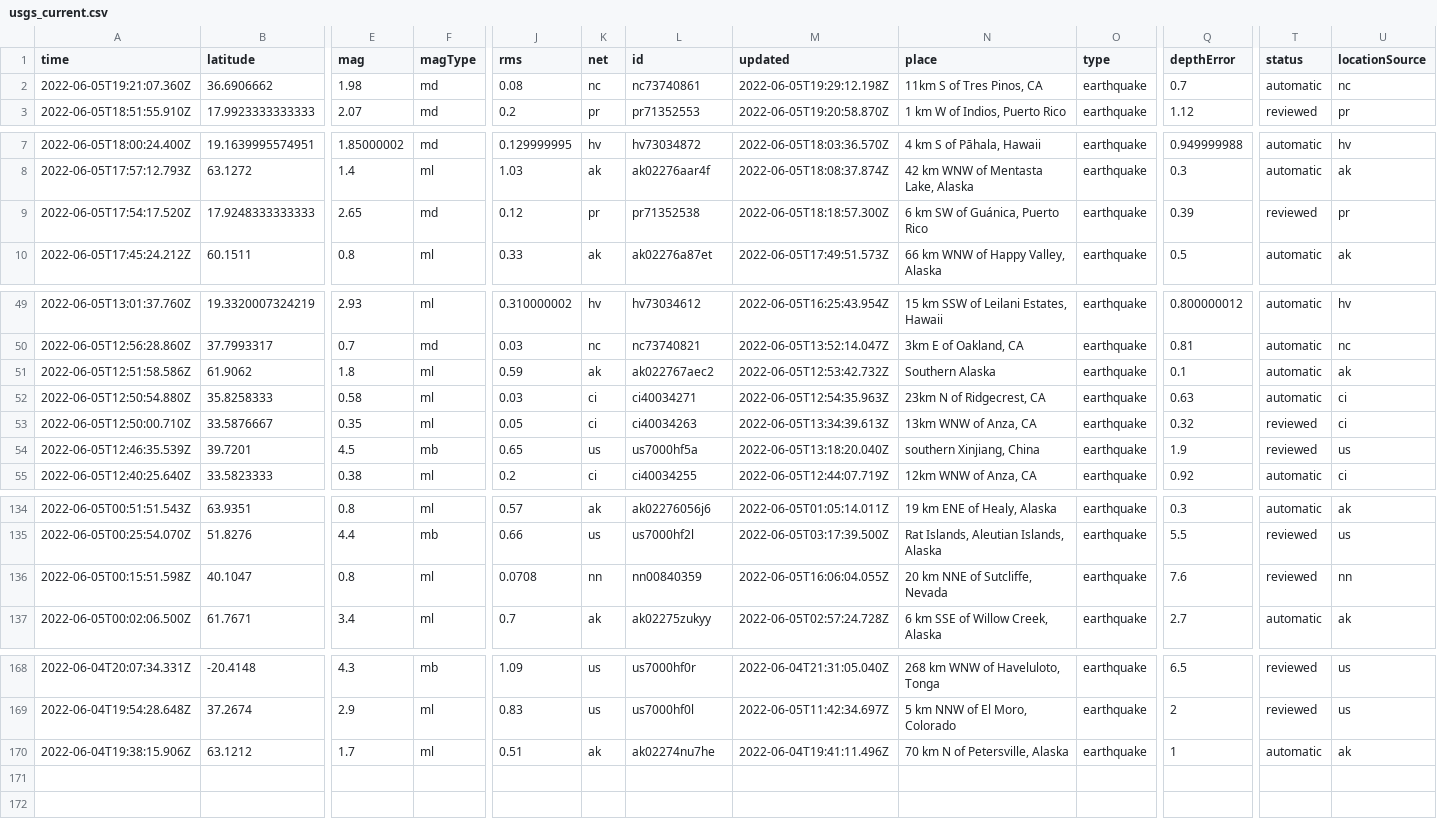
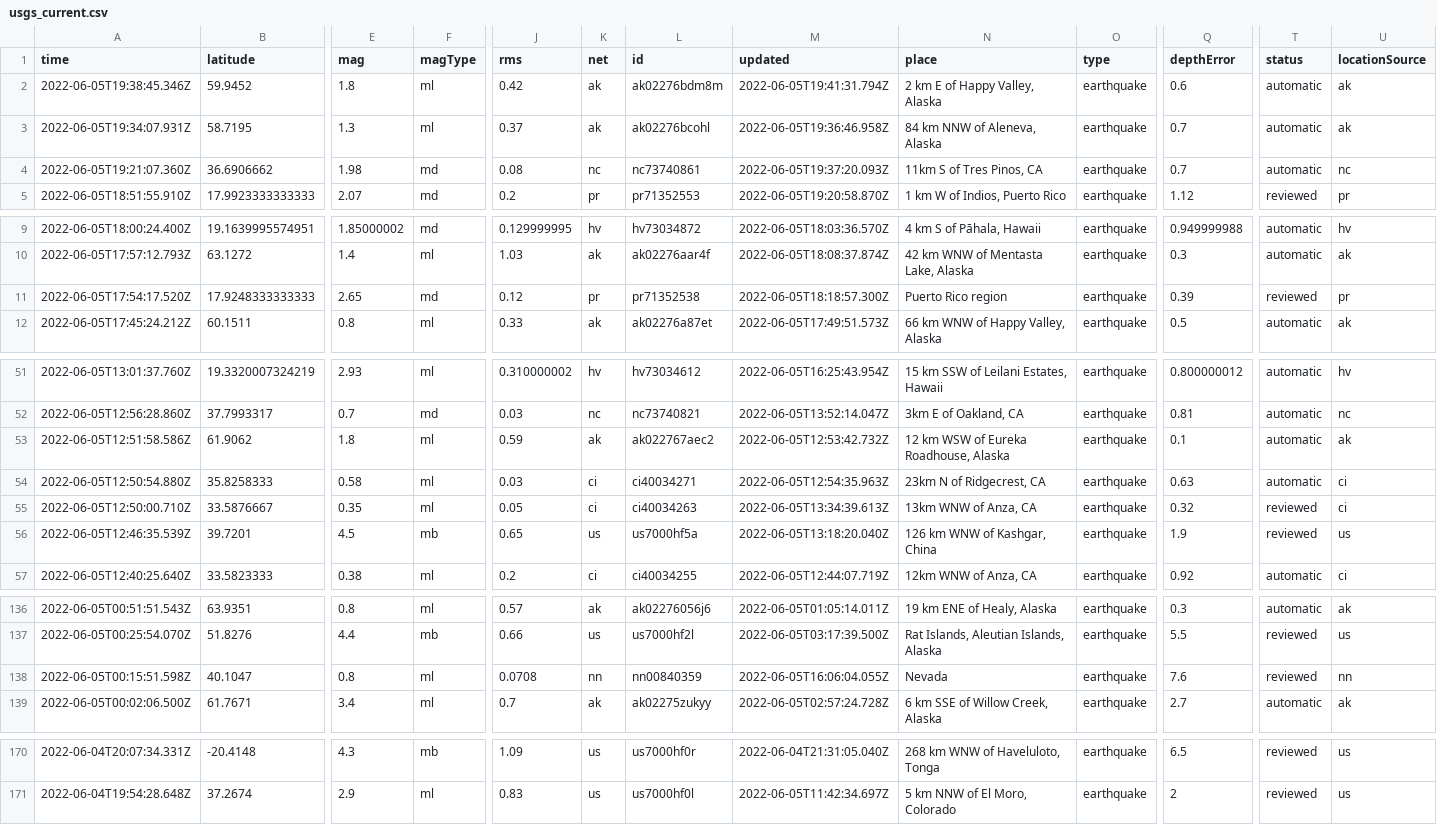
Before and after one commit to LauriNuoska/NICARharjoitus, a CSV file: usgs_current.csv, drawn as a sheet; only a part is shown, gaps mark what is left out; removed rows and columns are numbered as before the commit, all else as after; rows hold the shown columns only; the diff covers the shown part only; the diff names each change by its address in the sheet, - before the commit and + after, or states it on an @@ line.

```diff
--- a/usgs_current.csv
+++ b/usgs_current.csv
+row 2: 2022-06-05T19:38:45.346Z | 59.9452 | 1.8 | ml | 0.42 | ak | ak02276bdm8m | 2022-06-05T19:41:31.794Z | 2 km E of Happy Valley, Alaska | earthquake | 0.6 | automatic | ak
+row 3: 2022-06-05T19:34:07.931Z | 58.7195 | 1.3 | ml | 0.37 | ak | ak02276bcohl | 2022-06-05T19:36:46.958Z | 84 km NNW of Aleneva, Alaska | earthquake | 0.7 | automatic | ak
-M4 (updated): 2022-06-05T19:29:12.198Z
+M4 (updated): 2022-06-05T19:37:20.093Z
-N11 (place): 6 km SW of Guánica, Puerto Rico
+N11 (place): Puerto Rico region
-N53 (place): Southern Alaska
+N53 (place): 12 km WSW of Eureka Roadhouse, Alaska
-N56 (place): southern Xinjiang, China
+N56 (place): 126 km WNW of Kashgar, China
-N138 (place): 20 km NNE of Sutcliffe, Nevada
+N138 (place): Nevada
-row 170: 2022-06-04T19:38:15.906Z | 63.1212 | 1.7 | ml | 0.51 | ak | ak02274nu7he | 2022-06-04T19:41:11.496Z | 70 km N of Petersville, Alaska | earthquake | 1 | automatic | ak
```
Also changed, not shown: 1 edited cell elsewhere in this file.
